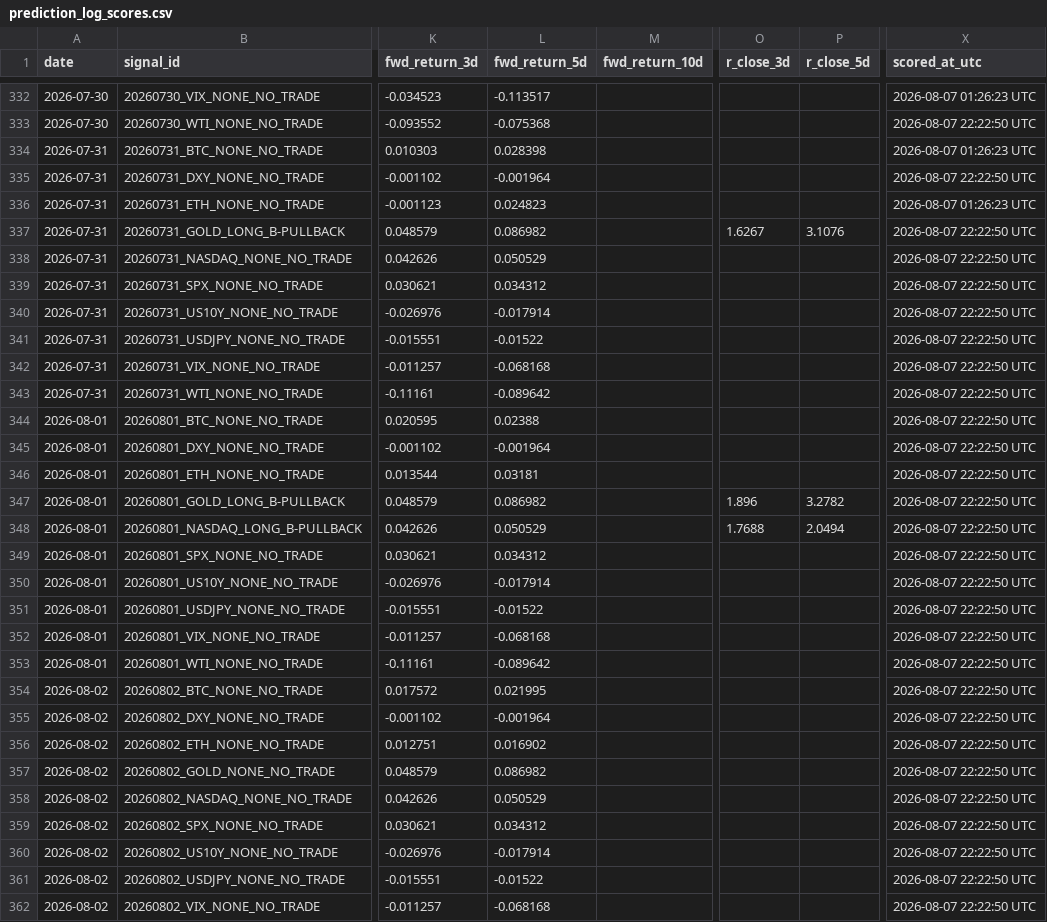
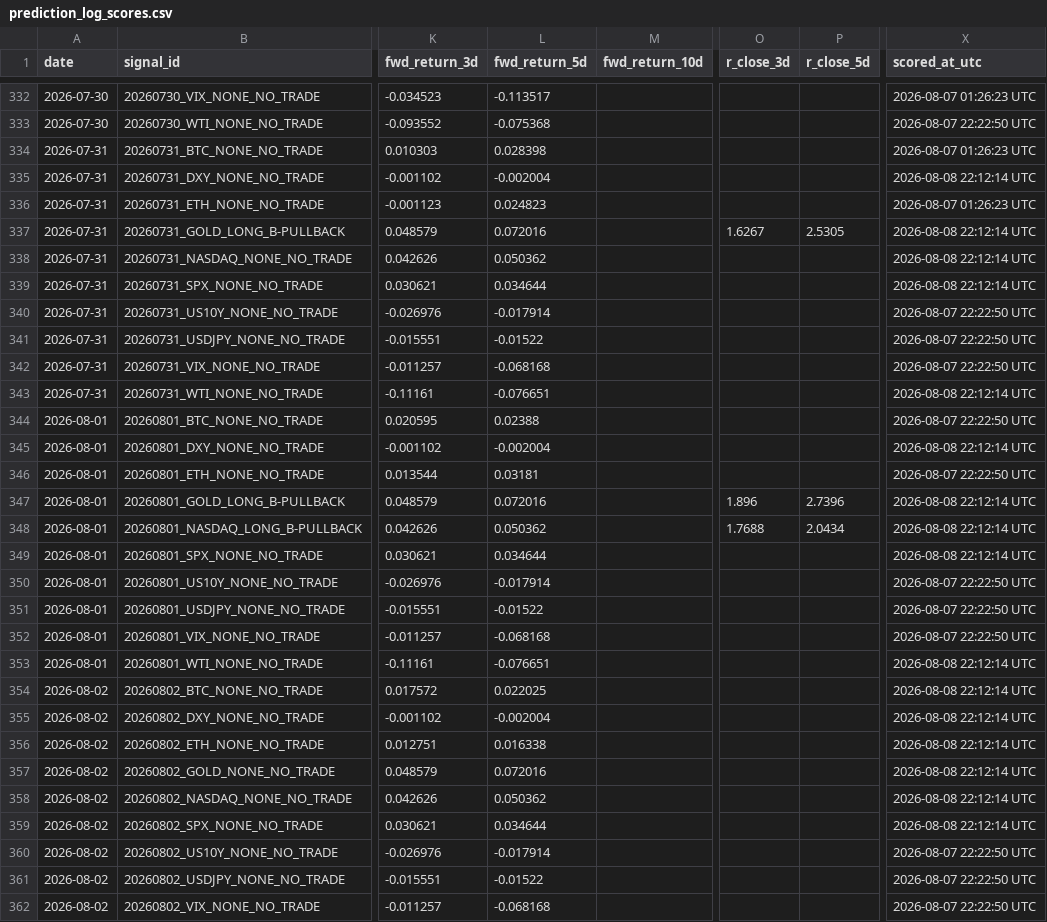
Before and after one commit to Tadaim2tk/tactical-swing-os, a CSV file: data/prediction_log_scores.csv, drawn as a sheet; only a part is shown, gaps mark what is left out; the diff covers the shown part only; the diff names each change by its address in the sheet, - before the commit and + after, or states it on an @@ line.

```diff
--- a/data/prediction_log_scores.csv
+++ b/data/prediction_log_scores.csv
-L335 (fwd_return_5d): -0.001964
+L335 (fwd_return_5d): -0.002004
-X335 (scored_at_utc): 2026-08-07 22:22:50 UTC
+X335 (scored_at_utc): 2026-08-08 22:12:14 UTC
-L337 (fwd_return_5d): 0.086982
+L337 (fwd_return_5d): 0.072016
-P337 (r_close_5d): 3.1076
+P337 (r_close_5d): 2.5305
-X337:X339 (scored_at_utc): 2026-08-07 22:22:50 UTC
+X337:X339 (scored_at_utc): 2026-08-08 22:12:14 UTC
-L338 (fwd_return_5d): 0.050529
+L338 (fwd_return_5d): 0.050362
-L339 (fwd_return_5d): 0.034312
+L339 (fwd_return_5d): 0.034644
-L343 (fwd_return_5d): -0.089642
+L343 (fwd_return_5d): -0.076651
-X343 (scored_at_utc): 2026-08-07 22:22:50 UTC
+X343 (scored_at_utc): 2026-08-08 22:12:14 UTC
-L345 (fwd_return_5d): -0.001964
+L345 (fwd_return_5d): -0.002004
-X345 (scored_at_utc): 2026-08-07 22:22:50 UTC
+X345 (scored_at_utc): 2026-08-08 22:12:14 UTC
-L347 (fwd_return_5d): 0.086982
+L347 (fwd_return_5d): 0.072016
-P347 (r_close_5d): 3.2782
+P347 (r_close_5d): 2.7396
-X347:X349 (scored_at_utc): 2026-08-07 22:22:50 UTC
+X347:X349 (scored_at_utc): 2026-08-08 22:12:14 UTC
-L348 (fwd_return_5d): 0.050529
+L348 (fwd_return_5d): 0.050362
-P348 (r_close_5d): 2.0494
+P348 (r_close_5d): 2.0434
-L349 (fwd_return_5d): 0.034312
+L349 (fwd_return_5d): 0.034644
-L353 (fwd_return_5d): -0.089642
+L353 (fwd_return_5d): -0.076651
-X353:X359 (scored_at_utc): 2026-08-07 22:22:50 UTC
+X353:X359 (scored_at_utc): 2026-08-08 22:12:14 UTC
-L354 (fwd_return_5d): 0.021995
+L354 (fwd_return_5d): 0.022025
-L355 (fwd_return_5d): -0.001964
+L355 (fwd_return_5d): -0.002004
-L356 (fwd_return_5d): 0.016902
+L356 (fwd_return_5d): 0.016338
-L357 (fwd_return_5d): 0.086982
+L357 (fwd_return_5d): 0.072016
-L358 (fwd_return_5d): 0.050529
+L358 (fwd_return_5d): 0.050362
-L359 (fwd_return_5d): 0.034312
+L359 (fwd_return_5d): 0.034644
```
Also changed, not shown: 83 edited cells elsewhere in this file, data/execution_simulation.csv, data/shadow_outcome_diffs.csv, 1 other file.
